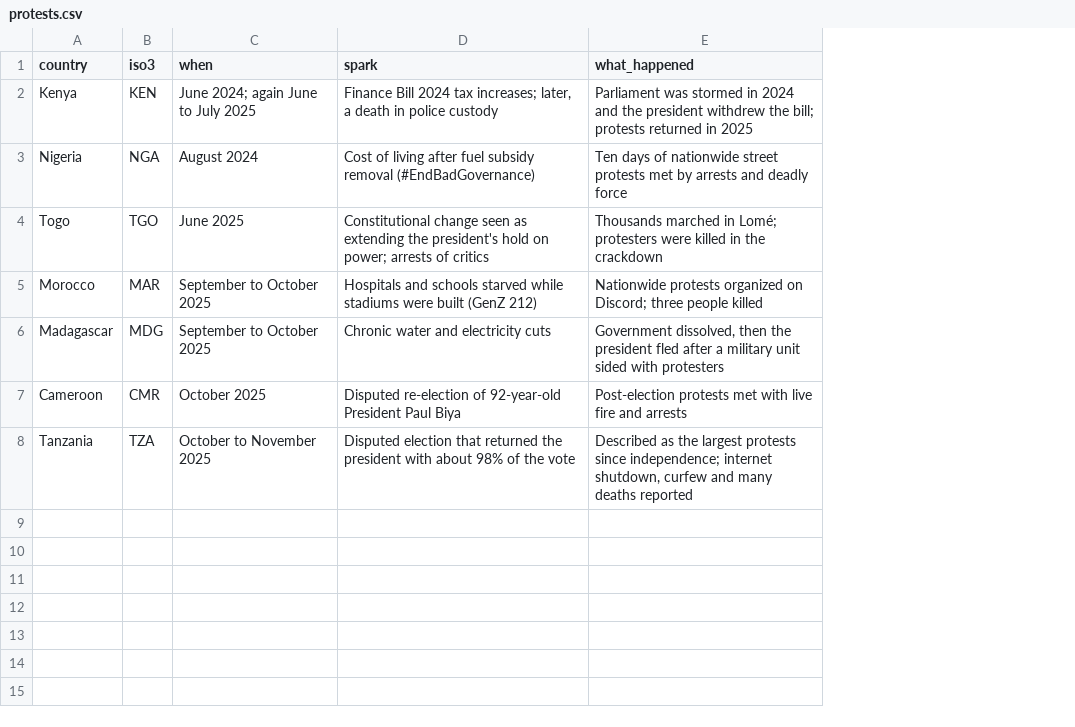
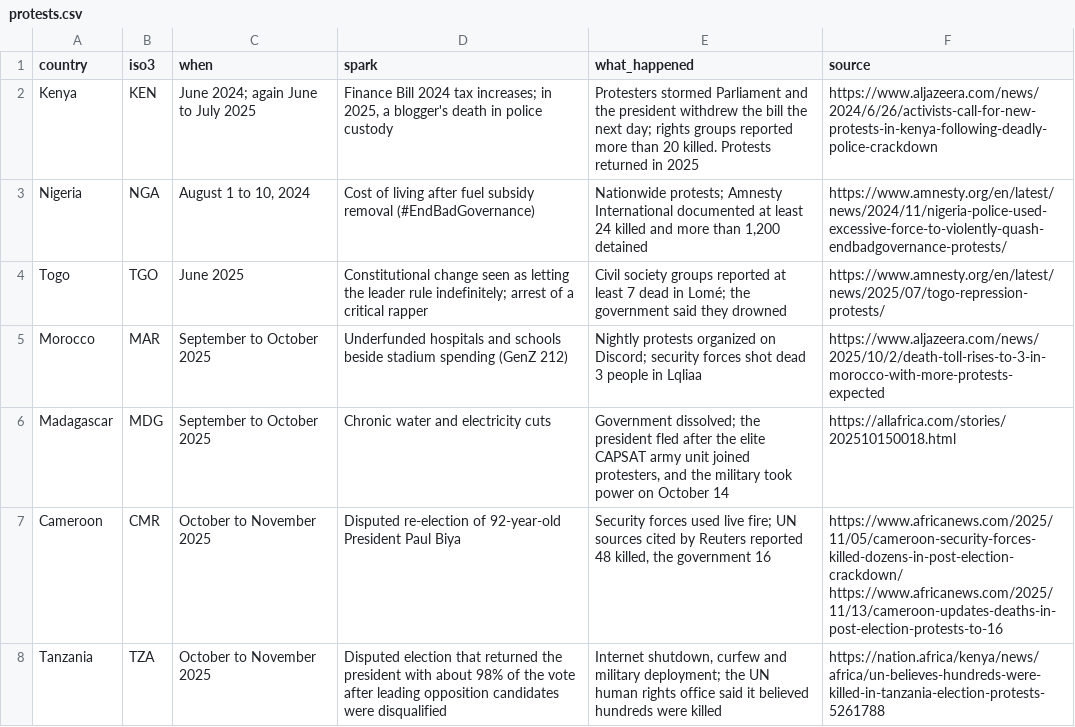
Before and after one commit to nelcrum/Nelcrum-site, a CSV file: data/africa-youth/protests.csv, drawn as a sheet; the diff names each change by its address in the sheet, - before the commit and + after, or states it on an @@ line.

```diff
--- a/data/africa-youth/protests.csv
+++ b/data/africa-youth/protests.csv
+column F (source), rows 2-8: https://www.aljazeera.com/news/2024/6/26/activists-call-for-new-protests-in-kenya-following-deadly-police-crackdown | https://www.amnesty.org/en/latest/news/2024/11/nigeria-police-used-excessive-force-to-violently-quash-endbadgovernance-protests/ | https://www.amnesty.org/en/latest/news/2025/07/togo-repression-protests/ | https://www.aljazeera.com/news/2025/10/2/death-toll-rises-to-3-in-morocco-with-more-protests-expected | https://allafrica.com/stories/202510150018.html | https://www.africanews.com/2025/11/05/cameroon-security-forces-killed-dozens-in-post-election-crackdown/ https://www.africanews.com/2025/11/13/cameroon-updates-deaths-in-post-election-protests-to-16 | https://nation.africa/kenya/news/africa/un-believes-hundreds-were-killed-in-tanzania-election-protests-5261788
-D2 (spark): …tax increases; later, a death in…
+D2 (spark): …tax increases; in 2025, a blogger's death in…
-E2 (what_happened): Parliament was stormed in 2024 and the president withdrew the bill; protests returned in…
+E2 (what_happened): Protesters stormed Parliament and the president withdrew the bill the next day; rights groups reported more than 20 killed. Protests returned in…
-C3 (when): August 2024
+C3 (when): August 1 to 10, 2024
-E3 (what_happened): Ten days of nationwide street protests met by arrests and deadly force
+E3 (what_happened): Nationwide protests; Amnesty International documented at least 24 killed and more than 1,200 detained
-D4 (spark): …seen as extending the president's hold on power; arrests of critics
+D4 (spark): …seen as letting the leader rule indefinitely; arrest of a critical rapper
-E4 (what_happened): Thousands marched in Lomé; protesters were killed in the crackdown
+E4 (what_happened): Civil society groups reported at least 7 dead in Lomé; the government said they drowned
-D5 (spark): Hospitals and schools starved while stadiums were built (GenZ 212)
+D5 (spark): Underfunded hospitals and schools beside stadium spending (GenZ 212)
-E5 (what_happened): Nationwide protests organized on Discord; three people killed
+E5 (what_happened): Nightly protests organized on Discord; security forces shot dead 3 people in Lqliaa
-E6 (what_happened): Government dissolved, then the president fled after a military unit sided with protesters
+E6 (what_happened): Government dissolved; the president fled after the elite CAPSAT army unit joined protesters, and the military took power on October 14
-C7 (when): October 2025
+C7 (when): October to November 2025
-E7 (what_happened): Post-election protests met with live fire and arrests
+E7 (what_happened): Security forces used live fire; UN sources cited by Reuters reported 48 killed, the government 16
-D8 (spark): …the vote
+D8 (spark): …the vote after leading opposition candidates were disqualified
-E8 (what_happened): Described as the largest protests since independence; internet shutdown, curfew and many deaths reported
+E8 (what_happened): Internet shutdown, curfew and military deployment; the UN human rights office said it believed hundreds were killed
```
Also changed, not shown: 3 other files.
